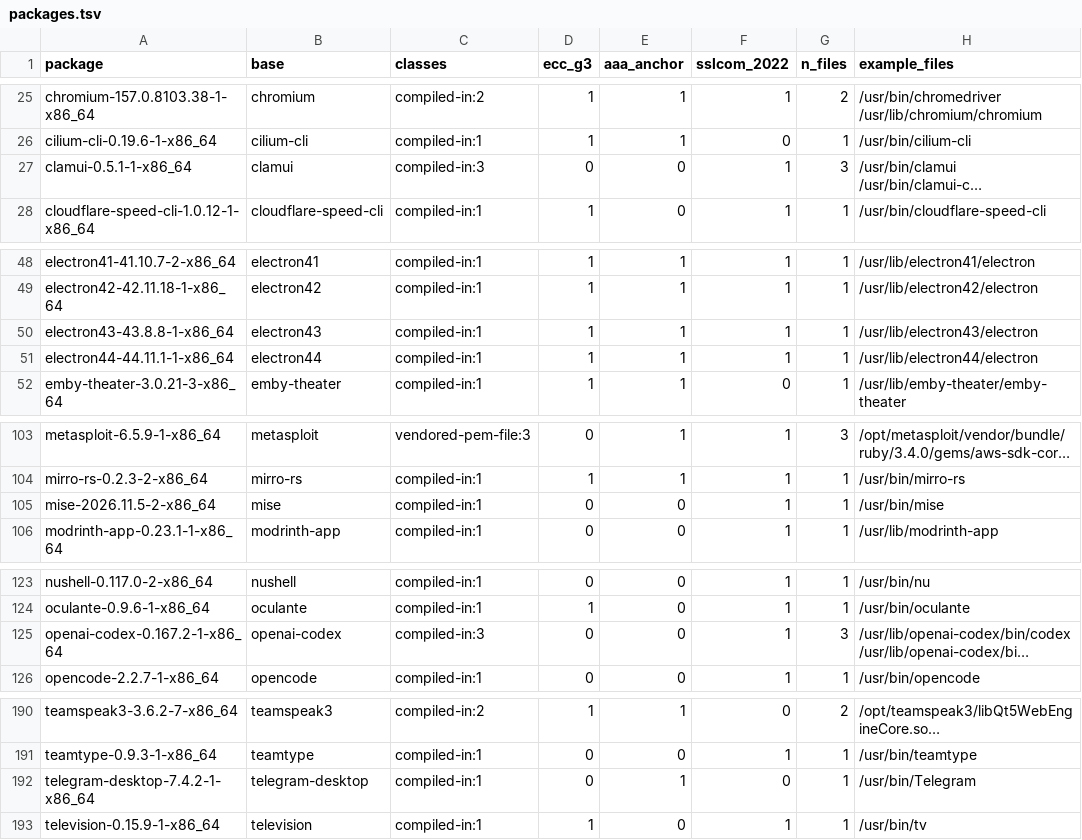
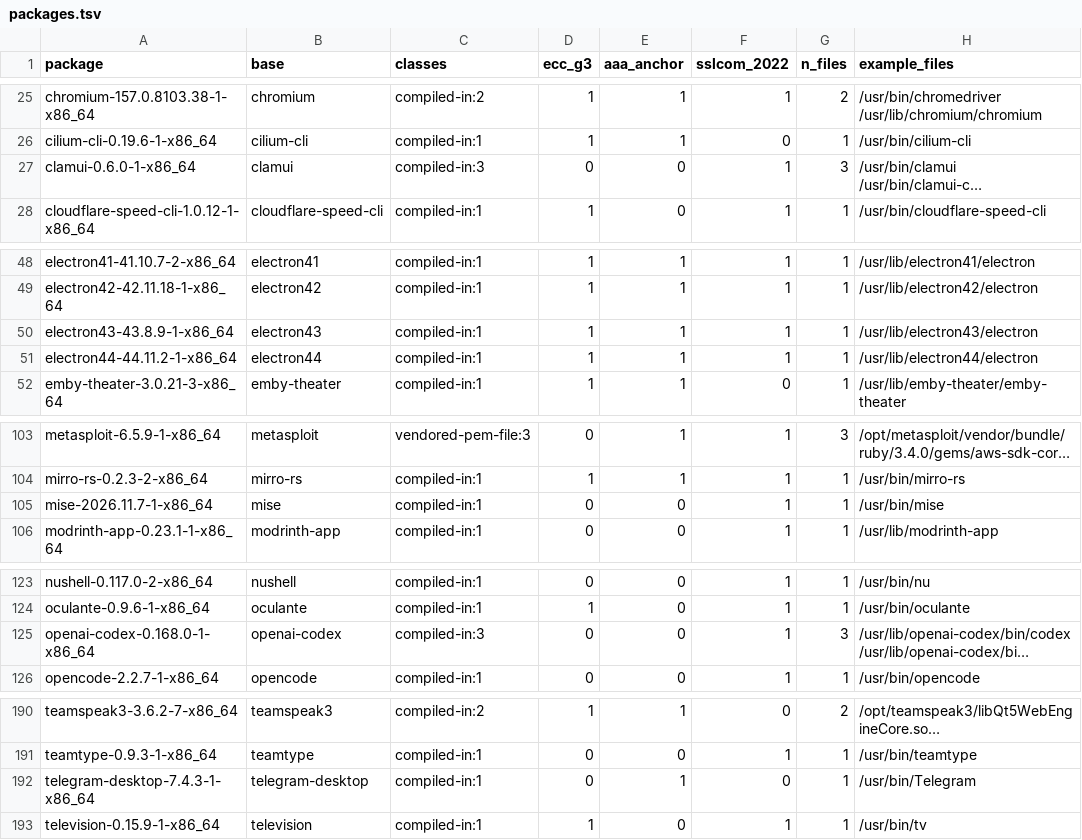
Before and after one commit to 0x9fff00/cacert-scan, a TSV file: report-arch/packages.tsv, drawn as a sheet; only a part is shown, gaps mark what is left out; long unchanged cells end in …; the diff covers the shown part only; the diff names each change by its address in the sheet, - before the commit and + after, or states it on an @@ line.

```diff
--- a/report-arch/packages.tsv
+++ b/report-arch/packages.tsv
-A27 (package): clamui-0.5.1-1-x86_64
+A27 (package): clamui-0.6.0-1-x86_64
-A50 (package): electron43-43.8.8-1-x86_64
+A50 (package): electron43-43.8.9-1-x86_64
-A51 (package): electron44-44.11.1-1-x86_64
+A51 (package): electron44-44.11.2-1-x86_64
-A105 (package): mise-2026.11.5-2-x86_64
+A105 (package): mise-2026.11.7-1-x86_64
-A125 (package): openai-codex-0.167.2-1-x86_64
+A125 (package): openai-codex-0.168.0-1-x86_64
-A192 (package): telegram-desktop-7.4.2-1-x86_64
+A192 (package): telegram-desktop-7.4.3-1-x86_64
```
Also changed, not shown: 1 edited cell elsewhere in this file, report-arch/findings.tsv, 1 other file.
